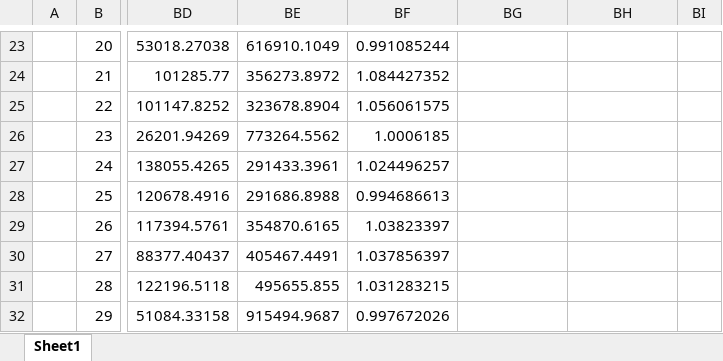
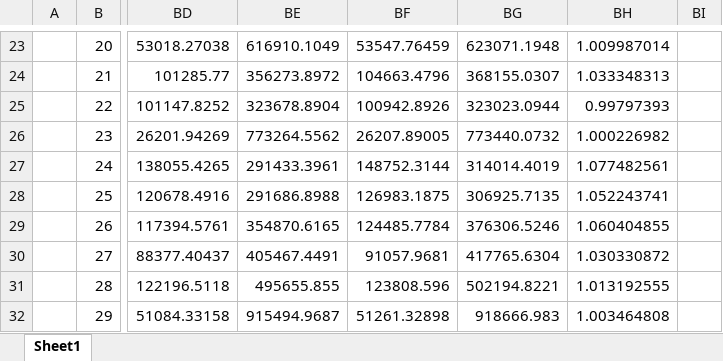
Before and after one commit to kyuridenamida/tco_16_r1, an Excel workbook: statistics.xlsx, sheet Sheet1, drawn as a sheet; only a part is shown, gaps mark what is left out; values as stored, in another font and other column widths than the file's, no borders; charts and pictures not drawn; the diff covers the shown part only; the diff names each change by its address in the sheet, - before the commit and + after, or states it on an @@ line.

```diff
--- a/statistics.xlsx (sheet Sheet1)
+++ b/statistics.xlsx (sheet Sheet1)
-BF23: 0.991085244
+BF23: 53547.76459
-BG23: (empty)
+BG23: 623071.1948
-BH23: (empty)
+BH23: 1.009987014
-BF24: 1.084427352
+BF24: 104663.4796
-BG24: (empty)
+BG24: 368155.0307
-BH24: (empty)
+BH24: 1.033348313
-BF25: 1.056061575
+BF25: 100942.8926
-BG25: (empty)
+BG25: 323023.0944
-BH25: (empty)
+BH25: 0.99797393
-BF26: 1.0006185
+BF26: 26207.89005
-BG26: (empty)
+BG26: 773440.0732
-BH26: (empty)
+BH26: 1.000226982
-BF27: 1.024496257
+BF27: 148752.3144
-BG27: (empty)
+BG27: 314014.4019
-BH27: (empty)
+BH27: 1.077482561
-BF28: 0.994686613
+BF28: 126983.1875
-BG28: (empty)
+BG28: 306925.7135
-BH28: (empty)
+BH28: 1.052243741
-BF29: 1.03823397
+BF29: 124485.7784
-BG29: (empty)
+BG29: 376306.5246
-BH29: (empty)
+BH29: 1.060404855
-BF30: 1.037856397
+BF30: 91057.9681
-BG30: (empty)
+BG30: 417765.6304
-BH30: (empty)
+BH30: 1.030330872
-BF31: 1.031283215
+BF31: 123808.596
-BG31: (empty)
+BG31: 502194.8221
-BH31: (empty)
+BH31: 1.013192555
-BF32: 0.997672026
+BF32: 51261.32898
-BG32: (empty)
+BG32: 918666.983
-BH32: (empty)
+BH32: 1.003464808
```
Also changed, not shown: 274 edited cells and cell formats elsewhere in this sheet, charts or pictures, 9 other files.
